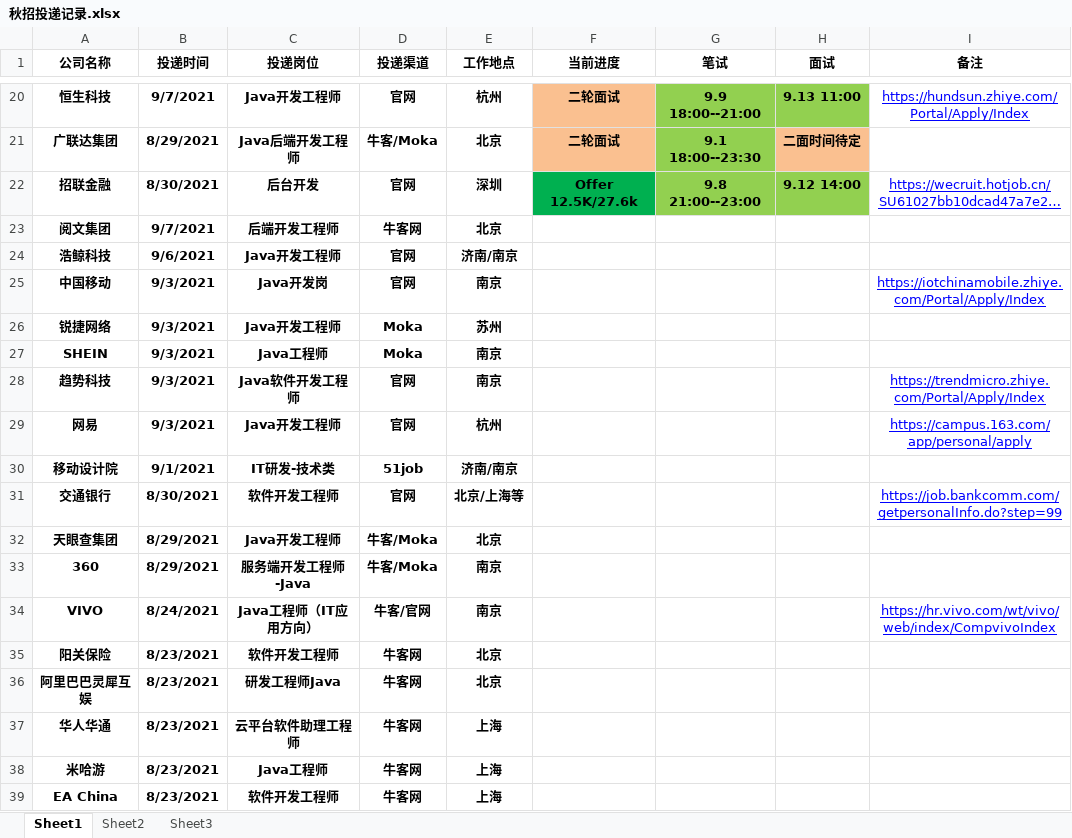
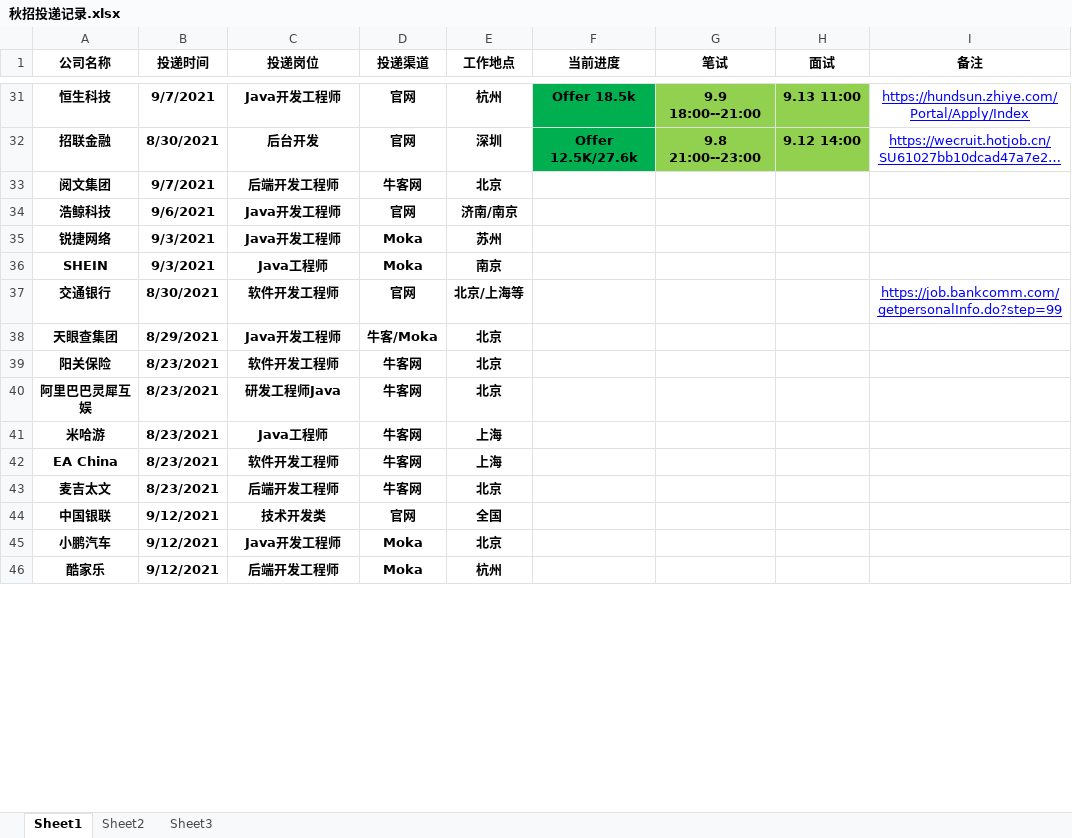
Before and after one commit to zqf787351070/mynote, an Excel workbook: target/classes/秋招投递记录.xlsx, sheet Sheet1, drawn as a sheet; only a part is shown, gaps mark what is left out; the shorter side is filled out with more unchanged rows; long unchanged cells end in …; values as stored, in another font and other column widths than the file's, no borders; table styles not drawn; removed rows and columns are numbered as before the commit, all else as after; the diff covers the shown part only; the diff names each change by its address in the sheet, - before the commit and + after, or states it on an @@ line.

```diff
--- a/target/classes/秋招投递记录.xlsx (sheet Sheet1)
+++ b/target/classes/秋招投递记录.xlsx (sheet Sheet1)
-F31 (当前进度): 二轮面试
+F31 (当前进度): Offer 18.5k
-F31 fill: #FAC090
+F31 fill: #00B050
-row 21: 广联达集团 | 8/29/2021 | Java后端开发工程师 | 牛客/Moka | 北京 | 二轮面试 | 9.1 18:00--23:30 | 二面时间待定
-row 25: 中国移动 | 9/3/2021 | Java开发岗 | 官网 | 南京 |  |  |  | https://iotchinamobile.zhiye.com/Portal/Apply/Index
-row 28: 趋势科技 | 9/3/2021 | Java软件开发工程师 | 官网 | 南京 |  |  |  | https://trendmicro.zhiye.com/Portal/Apply/Index
-row 29: 网易 | 9/3/2021 | Java开发工程师 | 官网 | 杭州 |  |  |  | https://campus.163.com/app/personal/apply
-row 30: 移动设计院 | 9/1/2021 | IT研发-技术类 | 51job | 济南/南京
-row 33: 360 | 8/29/2021 | 服务端开发工程师-Java | 牛客/Moka | 南京
-row 34: VIVO | 8/24/2021 | Java工程师（IT应用方向） | 牛客/官网 | 南京 |  |  |  | https://hr.vivo.com/wt/vivo/web/index/CompvivoIndex
-row 37: 华人华通 | 8/23/2021 | 云平台软件助理工程师 | 牛客网 | 上海
```
Also changed, not shown: 27 added rows, 11 removed rows, 12 edited cells and cell formats elsewhere in this sheet, src/main/resources/秋招投递记录.xlsx, 18 other files.
